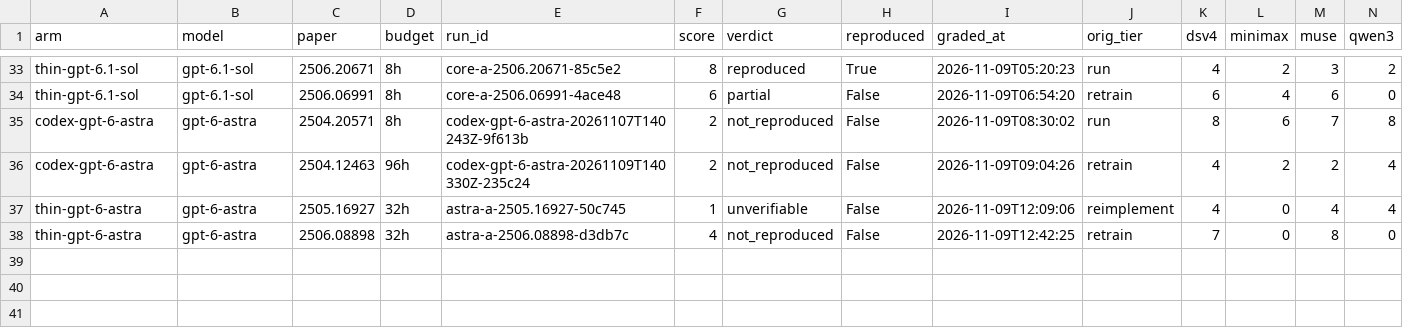
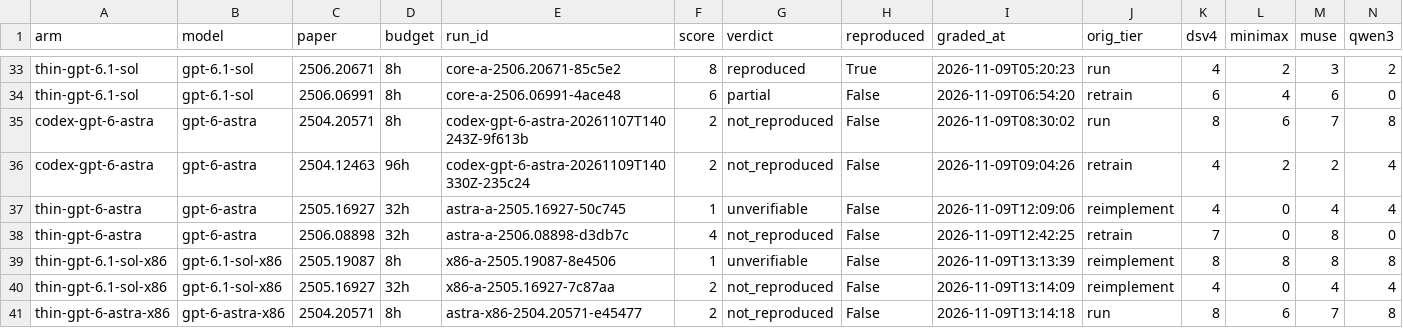
Before and after one commit to mithils3/reprocli, a CSV file: rebuttal/results/databook/frontier_cells.csv, drawn as a sheet; only a part is shown, gaps mark what is left out; rows hold the shown columns only; the diff names each change by its address in the sheet, - before the commit and + after, or states it on an @@ line.

```diff
--- a/rebuttal/results/databook/frontier_cells.csv
+++ b/rebuttal/results/databook/frontier_cells.csv
+row 39: thin-gpt-6.1-sol-x86 | gpt-6.1-sol-x86 | 2505.19087 | 8h | x86-a-2505.19087-8e4506 | 1 | unverifiable | False | 2026-11-09T13:13:39 | reimplement | 8 | 8 | 8 | 8
+row 40: thin-gpt-6.1-sol-x86 | gpt-6.1-sol-x86 | 2505.16927 | 32h | x86-a-2505.16927-7c87aa | 2 | not_reproduced | False | 2026-11-09T13:14:09 | reimplement | 4 | 0 | 4 | 4
+row 41: thin-gpt-6-astra-x86 | gpt-6-astra-x86 | 2504.20571 | 8h | astra-x86-2504.20571-e45477 | 2 | not_reproduced | False | 2026-11-09T13:14:18 | run | 8 | 6 | 7 | 8
```
Also changed, not shown: 1 other file.
